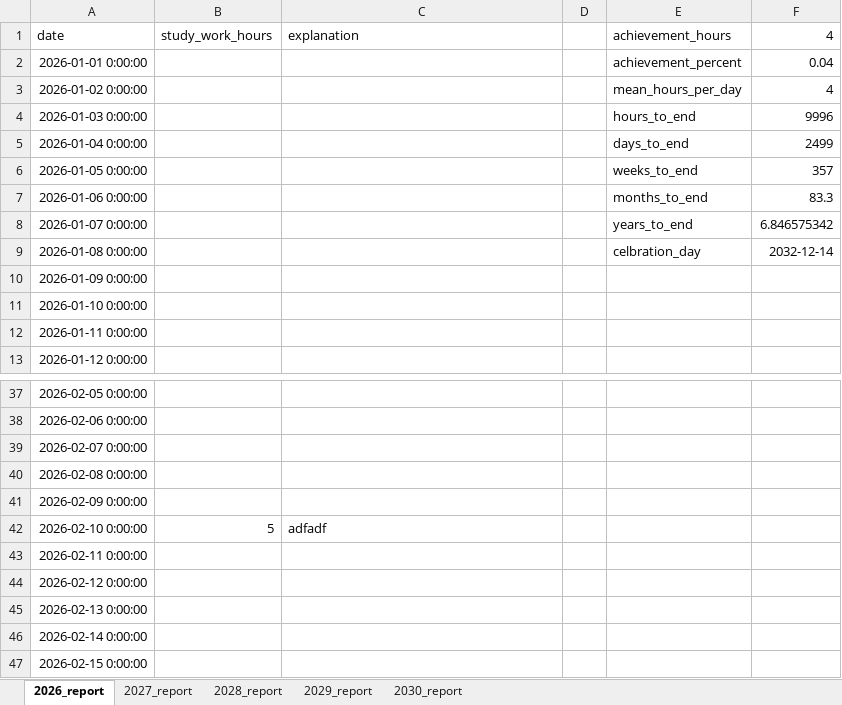
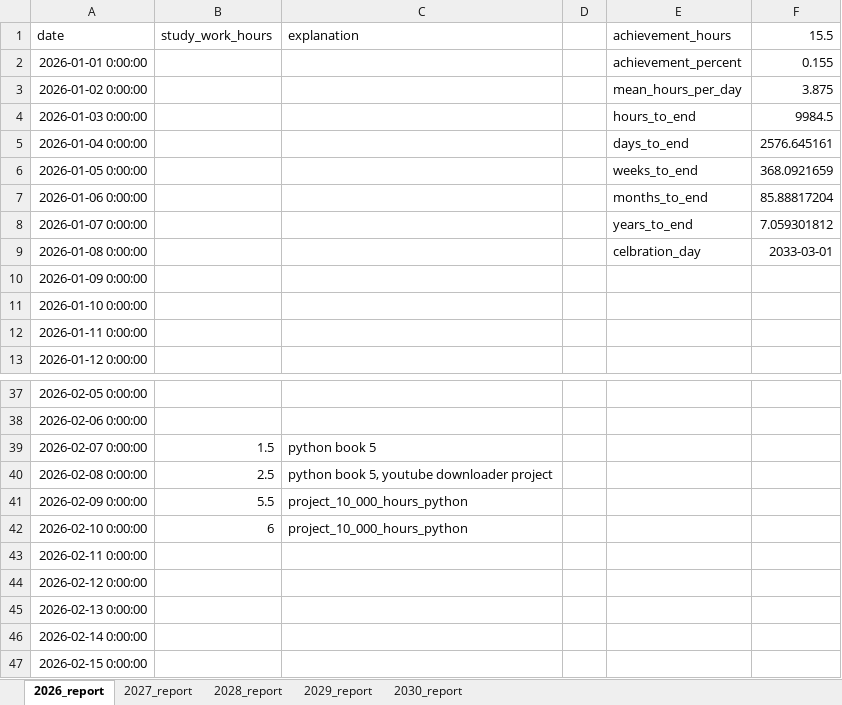
Before and after one commit to h-asadkhanipour/project_10_000_hours_python, an Excel workbook: data/daily_time_log.xlsx, sheet 2026_report, drawn as a sheet; only a part is shown, gaps mark what is left out; values as stored, in another font and other column widths than the file's, no borders; the diff names each change by its address in the sheet, - before the commit and + after, or states it on an @@ line.

```diff
--- a/data/daily_time_log.xlsx (sheet 2026_report)
+++ b/data/daily_time_log.xlsx (sheet 2026_report)
-F1: 4
+F1: 15.5
-F2 (15.5): 0.04
+F2 (15.5): 0.155
-F3 (15.5): 4
+F3 (15.5): 3.875
-F4 (15.5): 9996
+F4 (15.5): 9984.5
-F5 (15.5): 2499
+F5 (15.5): 2576.645161
-F6 (15.5): 357
+F6 (15.5): 368.0921659
-F7 (15.5): 83.3
+F7 (15.5): 85.88817204
-F8 (15.5): 6.846575342
+F8 (15.5): 7.059301812
-F9 (15.5): 2032-12-14
+F9 (15.5): 2033-03-01
-B39 (study_work_hours): (empty)
+B39 (study_work_hours): 1.5
-C39 (explanation): (empty)
+C39 (explanation): python book 5
-B40 (study_work_hours): (empty)
+B40 (study_work_hours): 2.5
-C40 (explanation): (empty)
+C40 (explanation): python book 5, youtube downloader project
-B41 (study_work_hours): (empty)
+B41 (study_work_hours): 5.5
-C41 (explanation): (empty)
+C41 (explanation): project_10_000_hours_python
-B42 (study_work_hours): 5
+B42 (study_work_hours): 6
-C42 (explanation): adfadf
+C42 (explanation): project_10_000_hours_python
```
Also changed, not shown: sheet 2027_report, sheet 2029_report, sheet 2030_report, sheet 2028_report, 1 other file.
